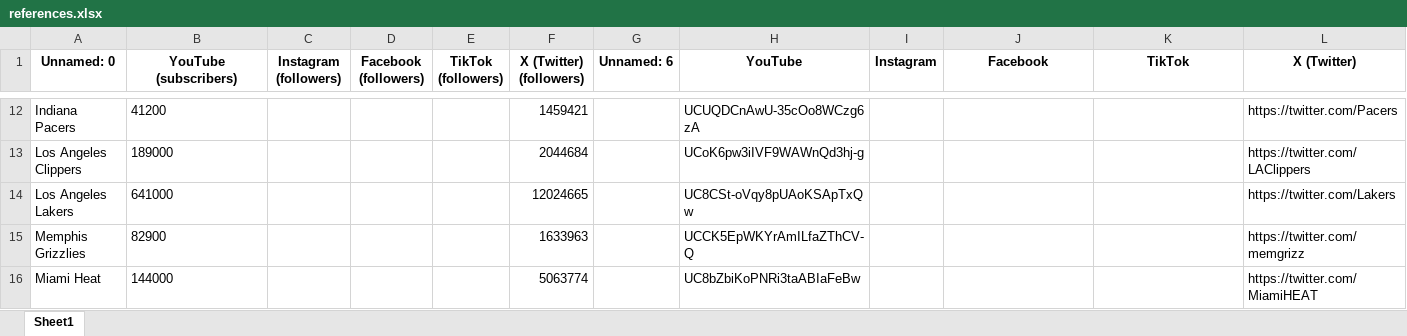
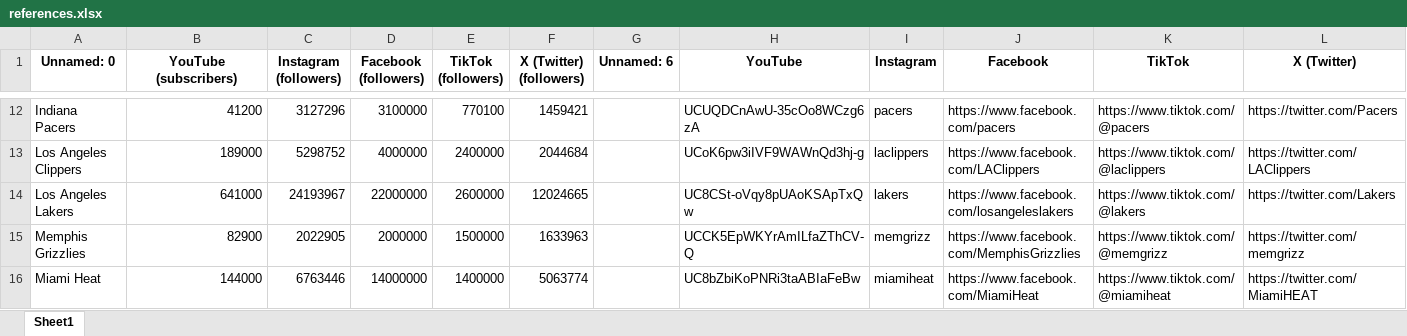
Before and after one commit to kiroraynes/nba_socmed_data, an Excel workbook: references.xlsx, sheet Sheet1, drawn as a sheet; only a part is shown, gaps mark what is left out; values as stored, in another font and other column widths than the file's, no borders; the diff covers the shown part only; the diff names each change by its address in the sheet, - before the commit and + after, or states it on an @@ line.

```diff
--- a/references.xlsx (sheet Sheet1)
+++ b/references.xlsx (sheet Sheet1)
-B12:B16 alignment: left
+B12:B16 alignment: right
-C12 (Instagram (followers)): (empty)
+C12 (Instagram (followers)): 3127296
-D12 (Facebook (followers)): (empty)
+D12 (Facebook (followers)): 3100000
-E12 (TikTok (followers)): (empty)
+E12 (TikTok (followers)): 770100
-I12 (Instagram): (empty)
+I12 (Instagram): pacers
-J12 (Facebook): (empty)
+J12 (Facebook): https://www.facebook.com/pacers
-K12 (TikTok): (empty)
+K12 (TikTok): https://www.tiktok.com/@pacers
-C13 (Instagram (followers)): (empty)
+C13 (Instagram (followers)): 5298752
-D13 (Facebook (followers)): (empty)
+D13 (Facebook (followers)): 4000000
-E13 (TikTok (followers)): (empty)
+E13 (TikTok (followers)): 2400000
-I13 (Instagram): (empty)
+I13 (Instagram): laclippers
-J13 (Facebook): (empty)
+J13 (Facebook): https://www.facebook.com/LAClippers
-K13 (TikTok): (empty)
+K13 (TikTok): https://www.tiktok.com/@laclippers
-C14 (Instagram (followers)): (empty)
+C14 (Instagram (followers)): 24193967
-D14 (Facebook (followers)): (empty)
+D14 (Facebook (followers)): 22000000
-E14 (TikTok (followers)): (empty)
+E14 (TikTok (followers)): 2600000
-I14 (Instagram): (empty)
+I14 (Instagram): lakers
-J14 (Facebook): (empty)
+J14 (Facebook): https://www.facebook.com/losangeleslakers
-K14 (TikTok): (empty)
+K14 (TikTok): https://www.tiktok.com/@lakers
-C15 (Instagram (followers)): (empty)
+C15 (Instagram (followers)): 2022905
-D15 (Facebook (followers)): (empty)
+D15 (Facebook (followers)): 2000000
-E15 (TikTok (followers)): (empty)
+E15 (TikTok (followers)): 1500000
-I15 (Instagram): (empty)
+I15 (Instagram): memgrizz
-J15 (Facebook): (empty)
+J15 (Facebook): https://www.facebook.com/MemphisGrizzlies
-K15 (TikTok): (empty)
+K15 (TikTok): https://www.tiktok.com/@memgrizz
-C16 (Instagram (followers)): (empty)
+C16 (Instagram (followers)): 6763446
-D16 (Facebook (followers)): (empty)
+D16 (Facebook (followers)): 14000000
-E16 (TikTok (followers)): (empty)
+E16 (TikTok (followers)): 1400000
-I16 (Instagram): (empty)
+I16 (Instagram): miamiheat
-J16 (Facebook): (empty)
+J16 (Facebook): https://www.facebook.com/MiamiHeat
-K16 (TikTok): (empty)
+K16 (TikTok): https://www.tiktok.com/@miamiheat
```
Also changed, not shown: 148 edited cells and cell formats elsewhere in this sheet, 3 other files.
